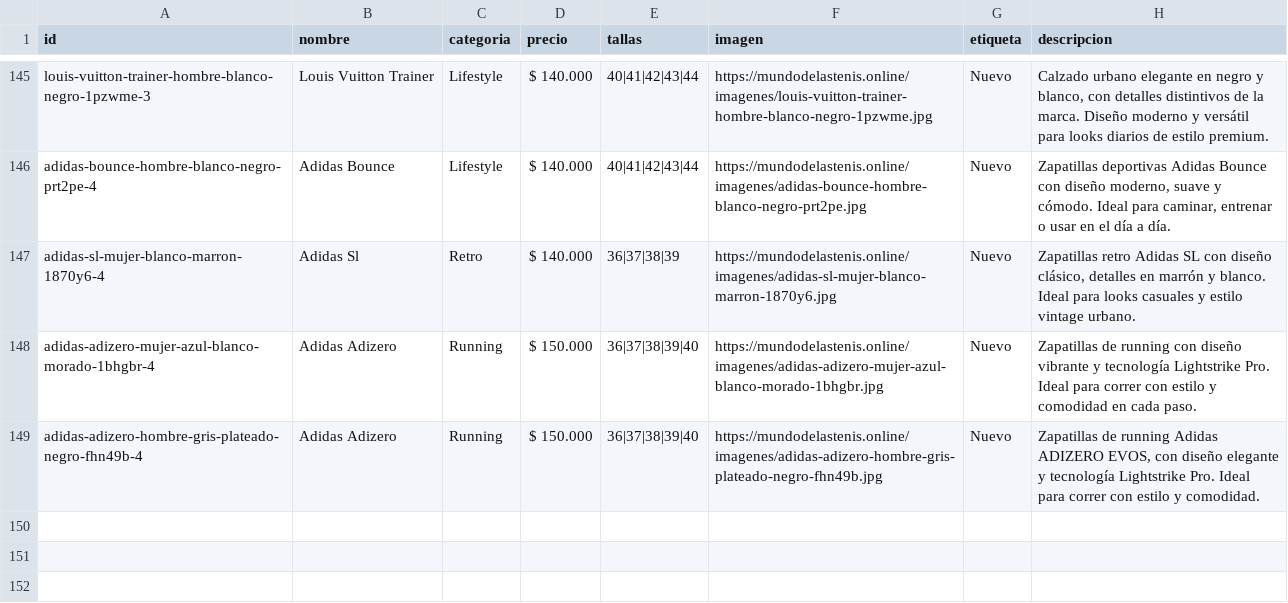
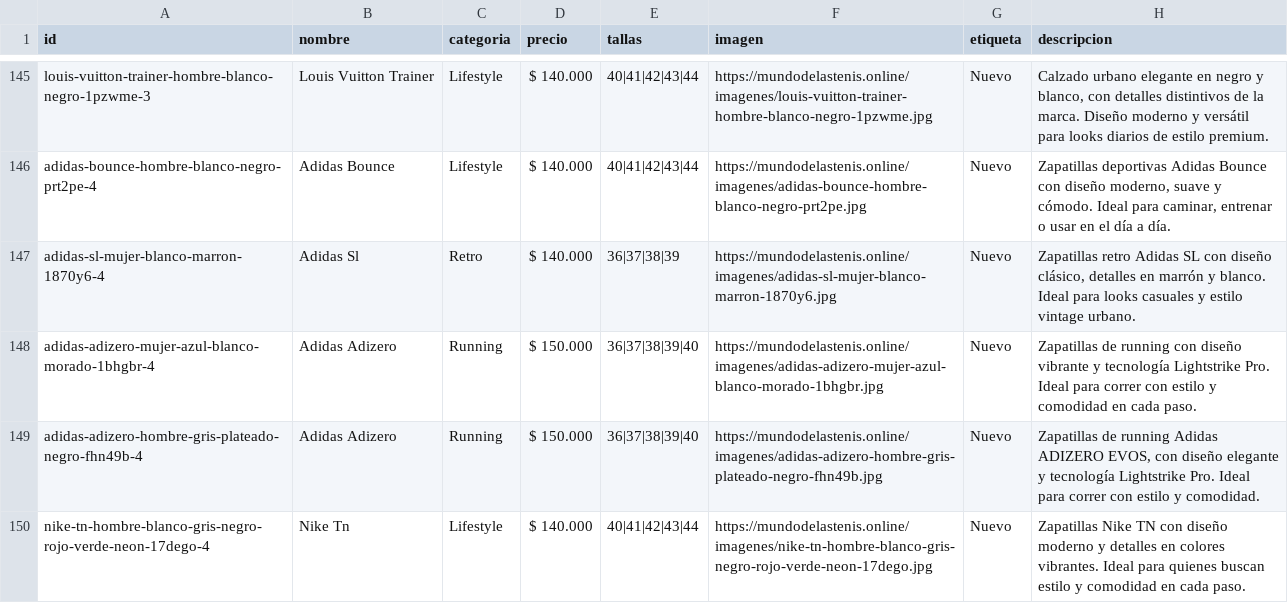
Before and after one commit to Aanticamperos/Mundo-de-las-tenis, a CSV file: catalogo.csv, drawn as a sheet; only a part is shown, gaps mark what is left out.

Commit message:
Agregar producto nike-tn-hombre-blanco-gris-negro-rojo-verde-neon-17dego-4 al catálogo

```diff
--- a/catalogo.csv
+++ b/catalogo.csv
@@ -149 +149,2 @@ id,nombre,categoria,precio,tallas,imagen,etiqueta,descripcion
 "adidas-adizero-hombre-gris-plateado-negro-fhn49b-4","Adidas Adizero","Running","$ 150.000","36|37|38|39|40","https://mundodelastenis.online/imagenes/adidas-adizero-hombre-gris-plateado-negro-fhn49b.jpg","Nuevo","Zapatillas de running Adidas ADIZERO EVOS, con diseño elegante y tecnología Lightstrike Pro. Ideal para correr con estilo y comodidad."
+"nike-tn-hombre-blanco-gris-negro-rojo-verde-neon-17dego-4","Nike Tn","Lifestyle","$ 140.000","40|41|42|43|44","https://mundodelastenis.online/imagenes/nike-tn-hombre-blanco-gris-negro-rojo-verde-neon-17dego.jpg","Nuevo","Zapatillas Nike TN con diseño moderno y detalles en colores vibrantes. Ideal para quienes buscan estilo y comodidad en cada paso."
```
